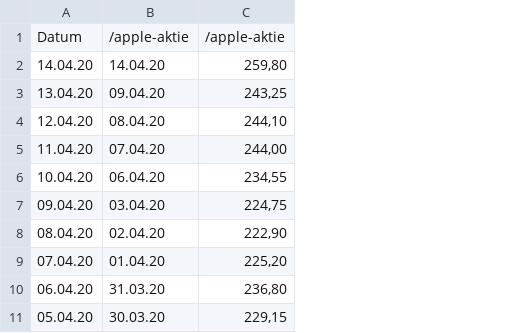
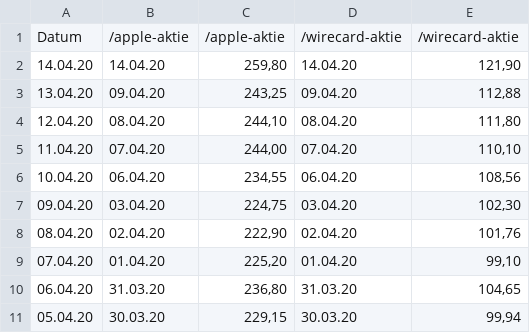
Before and after one commit to Rapid1898-code/Python-Diverses, a CSV file: Webscraping with BeautifulSoup/prices_dax.csv, drawn as a sheet; only a part is shown; the diff names each change by its address in the sheet, - before the commit and + after, or states it on an @@ line.

```diff
--- a/Webscraping with BeautifulSoup/prices_dax.csv
+++ b/Webscraping with BeautifulSoup/prices_dax.csv
+column D, rows 1-11: /wirecard-aktie | 14.04.20 | 09.04.20 | 08.04.20 | 07.04.20 | 06.04.20 | 03.04.20 | 02.04.20 | 01.04.20 | 31.03.20 | 30.03.20
+column E, rows 1-11: /wirecard-aktie | 121,90 | 112,88 | 111,80 | 110,10 | 108,56 | 102,30 | 101,76 | 99,10 | 104,65 | 99,94
```
Also changed, not shown: 2 other files.
